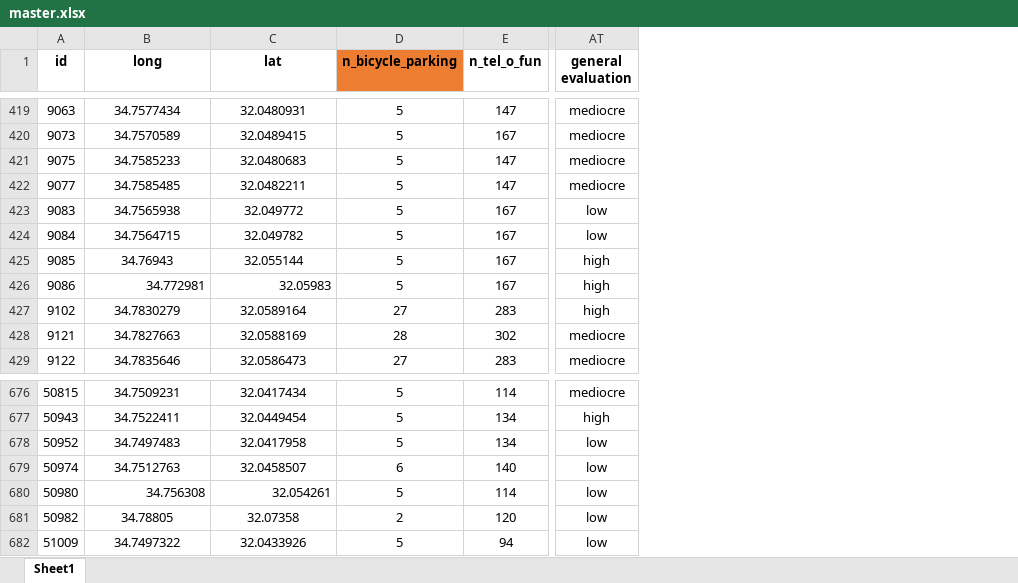
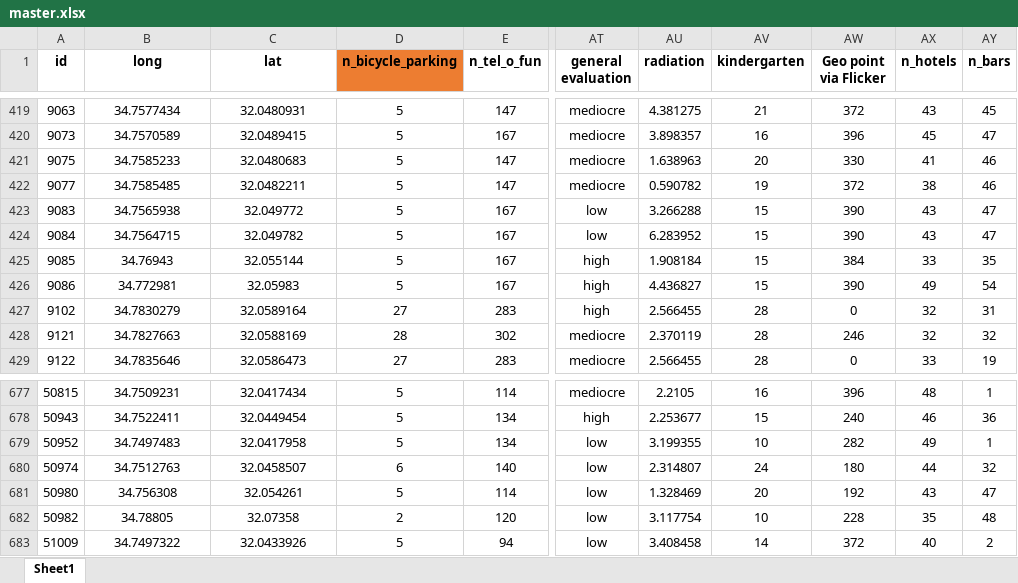
Before and after one commit to meitarkeshet/Jaffa_Mon_Amour, an Excel workbook: data/master.xlsx, sheet Sheet1, drawn as a sheet; only a part is shown, gaps mark what is left out; values as stored, in another font and other column widths than the file's, no borders; addresses are those after the commit; the diff covers the shown part only; the diff names each change by its address in the sheet, - before the commit and + after, or states it on an @@ line.

```diff
--- a/data/master.xlsx (sheet Sheet1)
+++ b/data/master.xlsx (sheet Sheet1)
+column AU (radiation), rows 419-429: 4.381275 | 3.898357 | 1.638963 | 0.590782 | 3.266288 | 6.283952 | 1.908184 | 4.436827 | 2.566455 | 2.370119 | 2.566455; rows 677-683: 2.2105 | 2.253677 | 3.199355 | 2.314807 | 1.328469 | 3.117754 | 3.408458
+column AV (kindergarten), rows 419-429: 21 | 16 | 20 | 19 | 15 | 15 | 15 | 15 | 28 | 28 | 28; rows 677-683: 16 | 15 | 10 | 24 | 20 | 10 | 14
+column AW (Geo point via Flicker), rows 419-429: 372 | 396 | 330 | 372 | 390 | 390 | 384 | 390 | 0 | 246 | 0; rows 677-683: 396 | 240 | 282 | 180 | 192 | 228 | 372
+column AX (n_hotels), rows 419-429: 43 | 45 | 41 | 38 | 43 | 43 | 33 | 49 | 32 | 32 | 33; rows 677-683: 48 | 46 | 49 | 44 | 43 | 35 | 40
+column AY (n_bars), rows 419-429: 45 | 47 | 46 | 46 | 47 | 47 | 35 | 54 | 31 | 32 | 19; rows 677-683: 1 | 36 | 1 | 32 | 47 | 48 | 2
-B426:C426 alignment: right
+B426:C426 alignment: center
-B681:C681 alignment: right
+B681:C681 alignment: center
```
Also changed, not shown: 1 added row, 1 removed row, 2 edited cells and cell formats elsewhere in this sheet, 11 other files.
